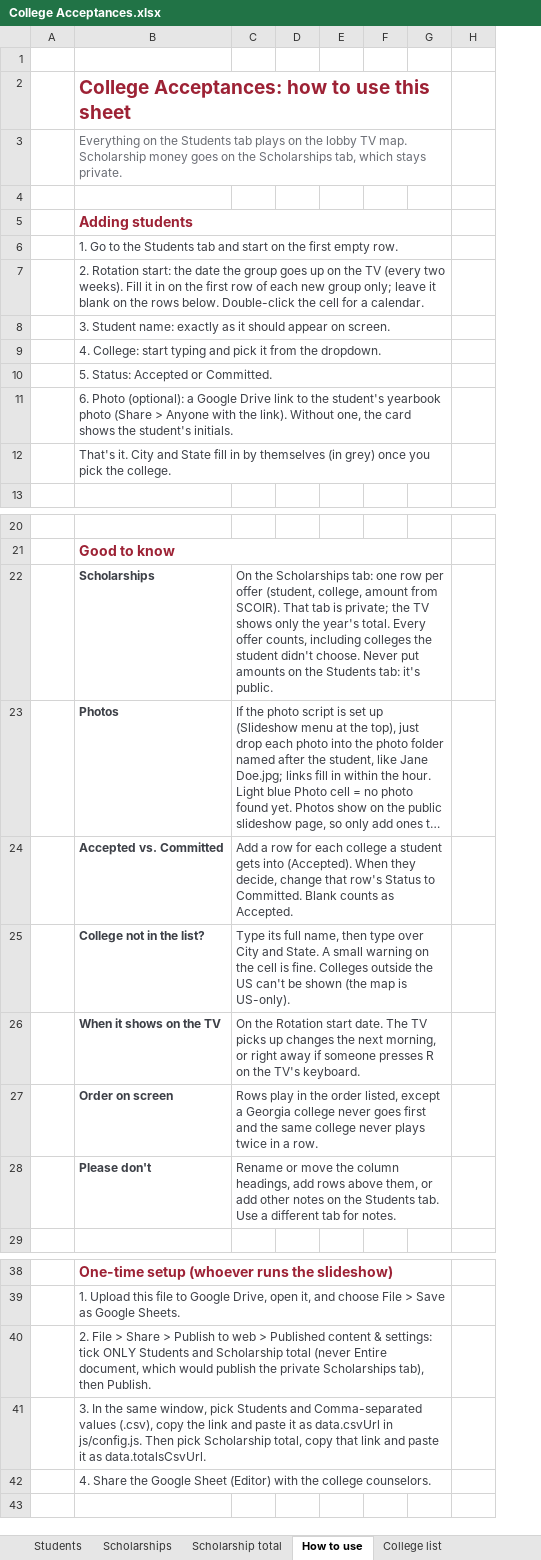
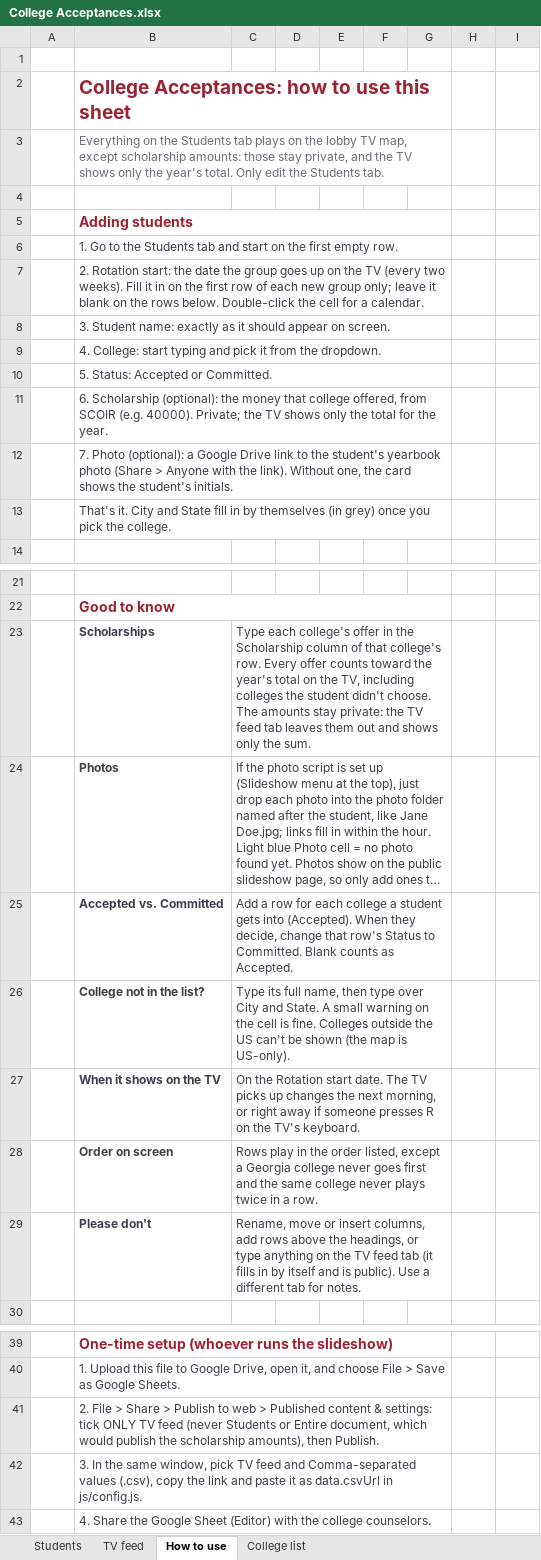
Before and after one commit to 27lyu-pixel/woodward-college-map, an Excel workbook: sheet/College Acceptances.xlsx, sheet How to use, drawn as a sheet; only a part is shown, gaps mark what is left out; long unchanged cells end in …; values as stored, in another font and other column widths than the file's, no borders; addresses are those after the commit; the diff names each change by its address in the sheet, - before the commit and + after, or states it on an @@ line.

```diff
--- a/sheet/College Acceptances.xlsx (sheet How to use)
+++ b/sheet/College Acceptances.xlsx (sheet How to use)
-sheet tab: Scholarships
+sheet tab: TV feed
-sheet tab: Scholarship total
+column H, empty
-B3: …lobby TV map. Scholarship money goes on the Scholarships tab, which stays private.
+B3: …lobby TV map, except scholarship amounts: those stay private, and the TV shows only the year's total. Only edit the Students tab.
-B11: 6. Photo (optional): a Google Drive link to the student's yearbook photo (Share > Anyone with the link). Without one, the card shows the student's initials.
+B11: 6. Scholarship (optional): the money that college offered, from SCOIR (e.g. 40000). Private; the TV shows only the total for the year.
+row 12:  | 7. Photo (optional): a Google Drive link to the student's yearbook photo (Share > Anyone with the link). Without one, the card shows the student's initials.
-C23: On the Scholarships tab: one row per offer (student, college, amount from SCOIR). That tab is private; the TV shows only the year's total. Every offer counts, including colleges the student didn't choose. Never put amounts on the Students tab: it's public.
+C23: Type each college's offer in the Scholarship column of that college's row. Every offer counts toward the year's total on the TV, including colleges the student didn't choose. The amounts stay private: the TV feed tab leaves them out and shows only the sum.
-C29: Rename or move the column headings, add rows above them, or add other notes on the Students tab. Use a…
+C29: Rename, move or insert columns, add rows above the headings, or type anything on the TV feed tab (it fills in by itself and is public). Use a…
-B41: …tick ONLY Students and Scholarship total (never Entire document, which would publish the private Scholarships tab), then Publish.
+B41: …tick ONLY TV feed (never Students or Entire document, which would publish the scholarship amounts), then Publish.
-B42: …window, pick Students and Comma-separated values (.csv), copy the link and paste it as data.csvUrl in js/config.js. Then pick Scholarship total, copy that link and paste it as data.totalsCsvUrl.
+B42: …window, pick TV feed and Comma-separated values (.csv), copy the link and paste it as data.csvUrl in js/config.js.
```
Also changed, not shown: sheet TV feed, sheet Students, 7 other files.
